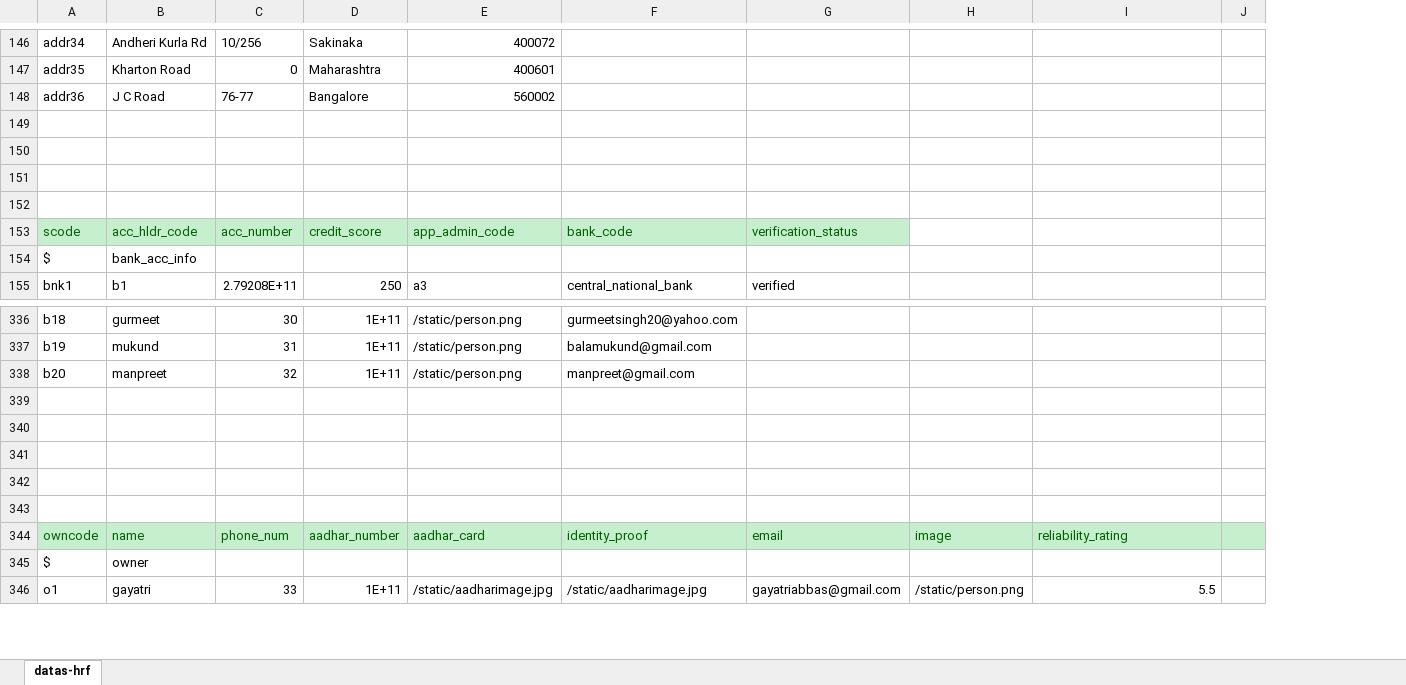
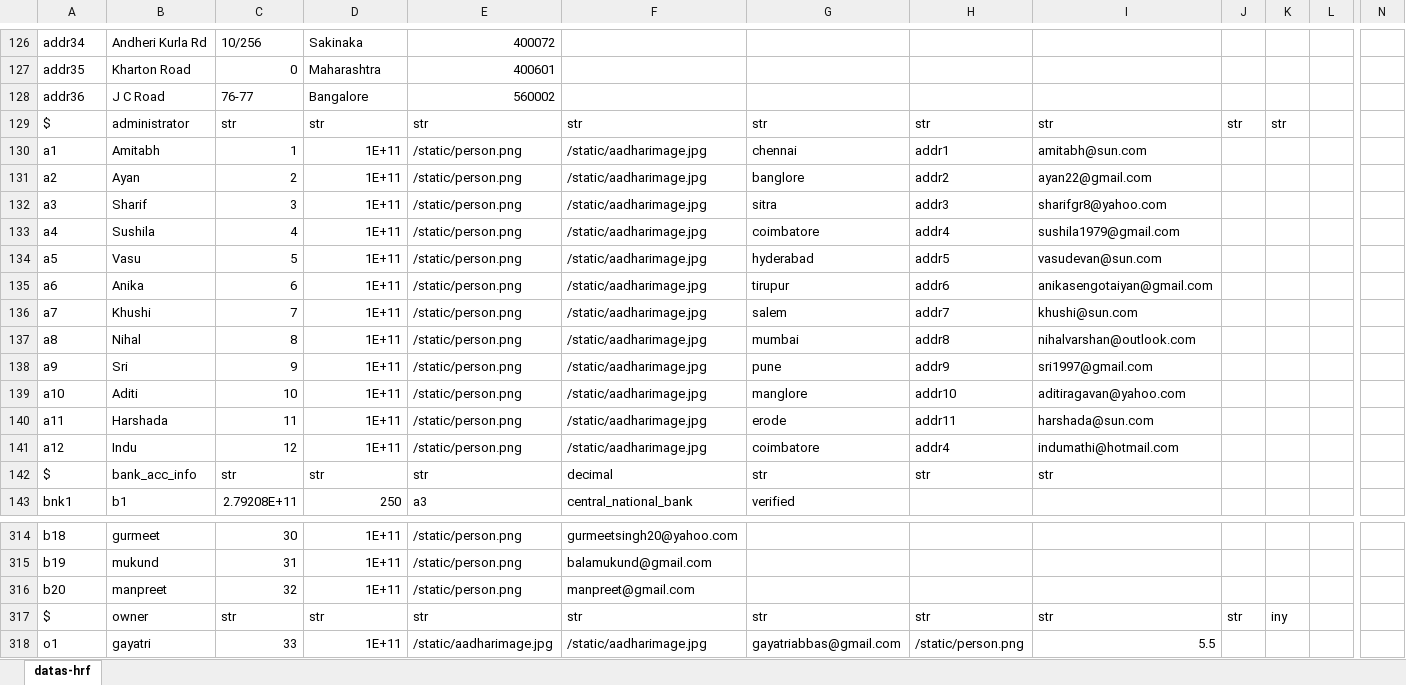
Before and after one commit to Shakthivel-K/property_mgmt, an Excel workbook: datas-hrf-dhrf.xlsx, sheet datas-hrf, drawn as a sheet; only a part is shown, gaps mark what is left out; values as stored, in another font and other column widths than the file's, no borders; conditional formats not drawn; removed rows and columns are numbered as before the commit, all else as after; rows hold the shown columns only; the diff covers the shown part only; the diff names each change by its address in the sheet, - before the commit and + after, or states it on an @@ line.

```diff
--- a/datas-hrf-dhrf.xlsx (sheet datas-hrf)
+++ b/datas-hrf-dhrf.xlsx (sheet datas-hrf)
+column J, row 129: str; row 317: str
+column K, row 129: str; row 317: iny
+column N, empty
-row 129: (empty)
+row 129: $ | administrator | str | str | str | str | str | str | str | str | str
-row 130: (empty)
+row 130: a1 | Amitabh | 1 | 1E+11 | /static/person.png | /static/aadharimage.jpg | chennai | addr1 | amitabh@sun.com
-row 131: (empty)
+row 131: a2 | Ayan | 2 | 1E+11 | /static/person.png | /static/aadharimage.jpg | banglore | addr2 | ayan22@gmail.com
-row 132: (empty)
+row 132: a3 | Sharif | 3 | 1E+11 | /static/person.png | /static/aadharimage.jpg | sitra | addr3 | sharifgr8@yahoo.com
-row 153: scode | acc_hldr_code | acc_number | credit_score | app_admin_code | bank_code | verification_status
-row 154: $ | bank_acc_info
+row 133: a4 | Sushila | 4 | 1E+11 | /static/person.png | /static/aadharimage.jpg | coimbatore | addr4 | sushila1979@gmail.com
+row 134: a5 | Vasu | 5 | 1E+11 | /static/person.png | /static/aadharimage.jpg | hyderabad | addr5 | vasudevan@sun.com
+row 135: a6 | Anika | 6 | 1E+11 | /static/person.png | /static/aadharimage.jpg | tirupur | addr6 | anikasengotaiyan@gmail.com
+row 136: a7 | Khushi | 7 | 1E+11 | /static/person.png | /static/aadharimage.jpg | salem | addr7 | khushi@sun.com
+row 137: a8 | Nihal | 8 | 1E+11 | /static/person.png | /static/aadharimage.jpg | mumbai | addr8 | nihalvarshan@outlook.com
+row 138: a9 | Sri | 9 | 1E+11 | /static/person.png | /static/aadharimage.jpg | pune | addr9 | sri1997@gmail.com
+row 139: a10 | Aditi | 10 | 1E+11 | /static/person.png | /static/aadharimage.jpg | manglore | addr10 | aditiragavan@yahoo.com
+row 140: a11 | Harshada | 11 | 1E+11 | /static/person.png | /static/aadharimage.jpg | erode | addr11 | harshada@sun.com
+row 141: a12 | Indu | 12 | 1E+11 | /static/person.png | /static/aadharimage.jpg | coimbatore | addr4 | indumathi@hotmail.com
+row 142: $ | bank_acc_info | str | str | str | decimal | str | str | str
-row 317: (empty)
+row 317: $ | owner | str | str | str | str | str | str | str | str | iny
-row 340: (empty)
-row 341: (empty)
-row 342: (empty)
-row 343: (empty)
-row 344: owncode | name | phone_num | aadhar_number | aadhar_card | identity_proof | email | image | reliability_rating
-row 345: $ | owner
```
Also changed, not shown: 1 added row, 59 removed rows, 192 edited cells, cell formats and row numbers in column A elsewhere in this sheet, 4 other files.
